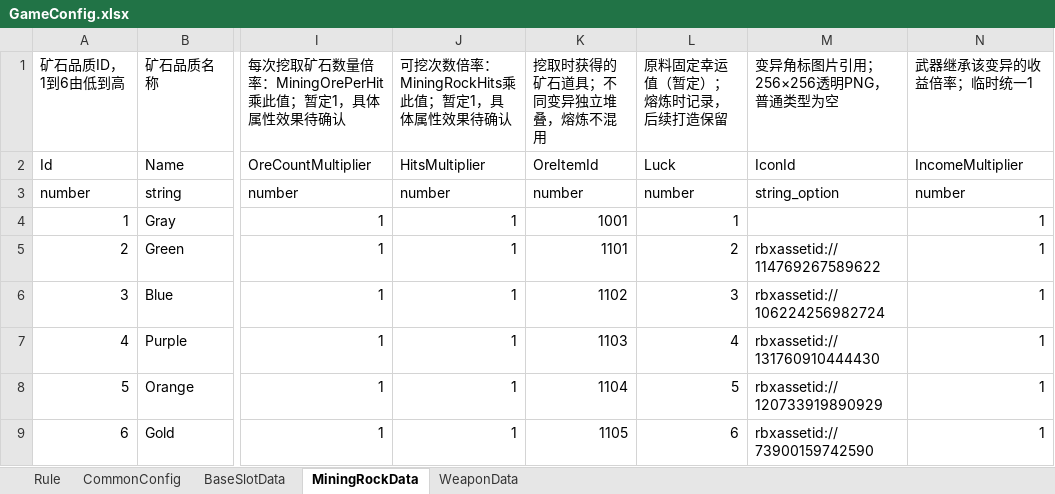
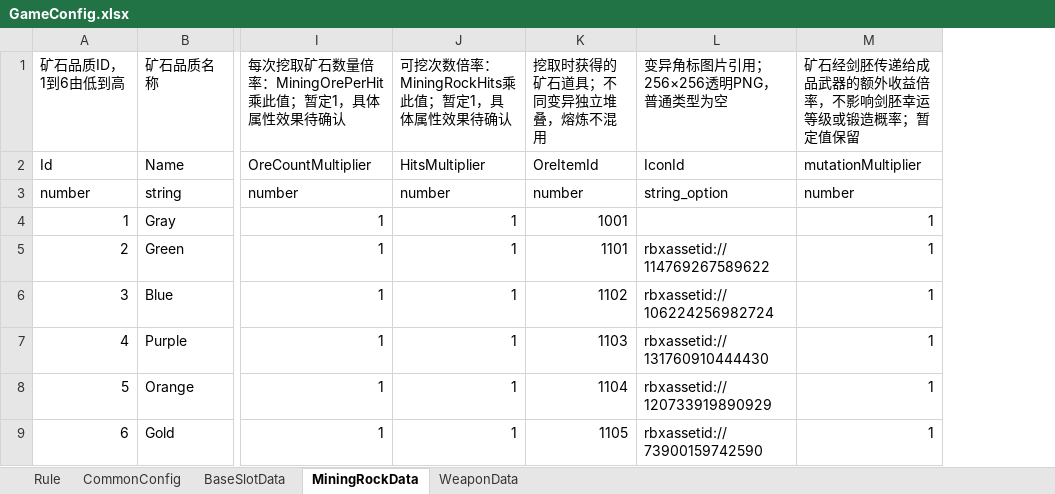
Before and after one commit to shenxin-karl/Roblox_Y2, an Excel workbook: 配置文档/GameConfig.xlsx, sheet MiningRockData, drawn as a sheet; only a part is shown, gaps mark what is left out; values as stored, in another font and other column widths than the file's, no borders; removed rows and columns are numbered as before the commit, all else as after; the diff names each change by its address in the sheet, - before the commit and + after, or states it on an @@ line.

Commit message:
统一剑胚幸运与工坊等级语义并同步配置界面
统一剑胚类型、幸运等级及变异收益倍率字段，贯通熔炼、锻造、背包、赠送与槽位收益。
区分熔炉等级和锻造等级，同步工坊展示、配置源表及导出文件，移除旧测试存档迁移逻辑。
更新 GameKit 图像模型设置与升级界面文本加载方式。

验证：git diff --check 与 git diff --cached --check 通过；未运行游戏测试。

```diff
--- a/配置文档/GameConfig.xlsx (sheet MiningRockData)
+++ b/配置文档/GameConfig.xlsx (sheet MiningRockData)
-column L, rows 1-9: 原料固定幸运值（暂定）；熔炼时记录，后续打造保留 | Luck | number | 1 | 2 | 3 | 4 | 5 | 6
-M1: 武器继承该变异的收益倍率；临时统一1
+M1: 矿石经剑胚传递给成品武器的额外收益倍率，不影响剑胚幸运等级或锻造概率；暂定值保留
-M2: IncomeMultiplier
+M2: mutationMultiplier
```
Also changed, not shown: sheet Rule, sheet CommonConfig, 配置文档/ItemConfig.xlsx, 22 other files.
